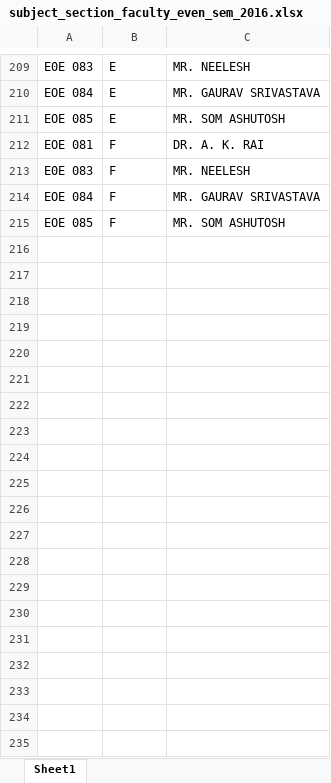
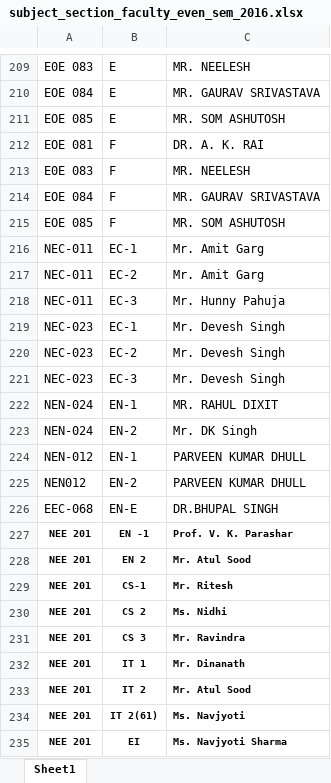
Before and after one commit to Software-Incubator/analyzer, an Excel workbook: Section-Faculty Information/subject_section_faculty_even_sem_2016.xlsx, sheet Sheet1, drawn as a sheet; only a part is shown, gaps mark what is left out; values as stored, in another font and other column widths than the file's, no borders; the diff covers the shown part only; the diff names each change by its address in the sheet, - before the commit and + after, or states it on an @@ line.

```diff
--- a/Section-Faculty Information/subject_section_faculty_even_sem_2016.xlsx (sheet Sheet1)
+++ b/Section-Faculty Information/subject_section_faculty_even_sem_2016.xlsx (sheet Sheet1)
+row 216: NEC-011 | EC-1 | Mr. Amit Garg
+row 217: NEC-011 | EC-2 | Mr. Amit Garg
+row 218: NEC-011 | EC-3 | Mr. Hunny Pahuja
+row 219: NEC-023 | EC-1 | Mr. Devesh Singh
+row 220: NEC-023 | EC-2 | Mr. Devesh Singh
+row 221: NEC-023 | EC-3 | Mr. Devesh Singh
+row 222: NEN-024 | EN-1 | MR. RAHUL DIXIT
+row 223: NEN-024 | EN-2 | Mr. DK Singh
+row 224: NEN-012 | EN-1 | PARVEEN KUMAR DHULL
+row 225: NEN012 | EN-2 | PARVEEN KUMAR DHULL
+row 226: EEC-068 | EN-E | DR.BHUPAL SINGH
+row 227: NEE 201 | EN -1 | Prof. V. K. Parashar
+row 228: NEE 201 | EN 2 | Mr. Atul Sood
+row 229: NEE 201 | CS-1 | Mr. Ritesh
+row 230: NEE 201 | CS 2 | Ms. Nidhi
+row 231: NEE 201 | CS 3 | Mr. Ravindra
+row 232: NEE 201 | IT 1 | Mr. Dinanath
+row 233: NEE 201 | IT 2 | Mr. Atul Sood
+row 234: NEE 201 | IT 2(61) | Ms. Navjyoti
+row 235: NEE 201 | EI | Ms. Navjyoti Sharma
```
Also changed, not shown: 100 added rows and 3 edited cells elsewhere in this sheet, subject_wise_year_3.xlsx, 37 other files.
